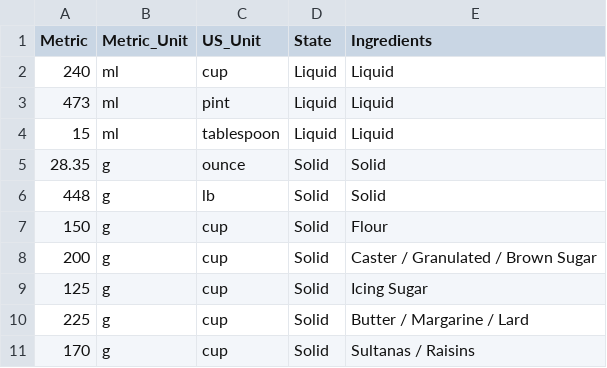
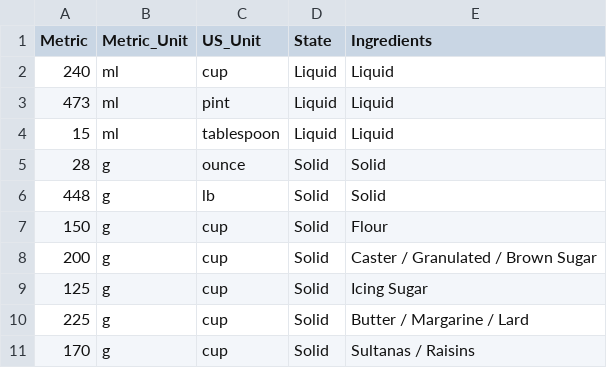
Before and after one commit to AmandinePingetPhD/Master_Recipes_Local, a CSV file: Data_recipes/Conversion_cup_ounce_g.csv, drawn as a sheet; only a part is shown.

Commit message:
Modify ounce float to int

```diff
--- a/Data_recipes/Conversion_cup_ounce_g.csv
+++ b/Data_recipes/Conversion_cup_ounce_g.csv
@@ -4,3 +4,3 @@ Metric,Metric_Unit,US_Unit,State,Ingredients
 15,ml,tablespoon,Liquid,Liquid
-28.35,g,ounce,Solid,Solid
+28,g,ounce,Solid,Solid
 448,g,lb,Solid,Solid
```
